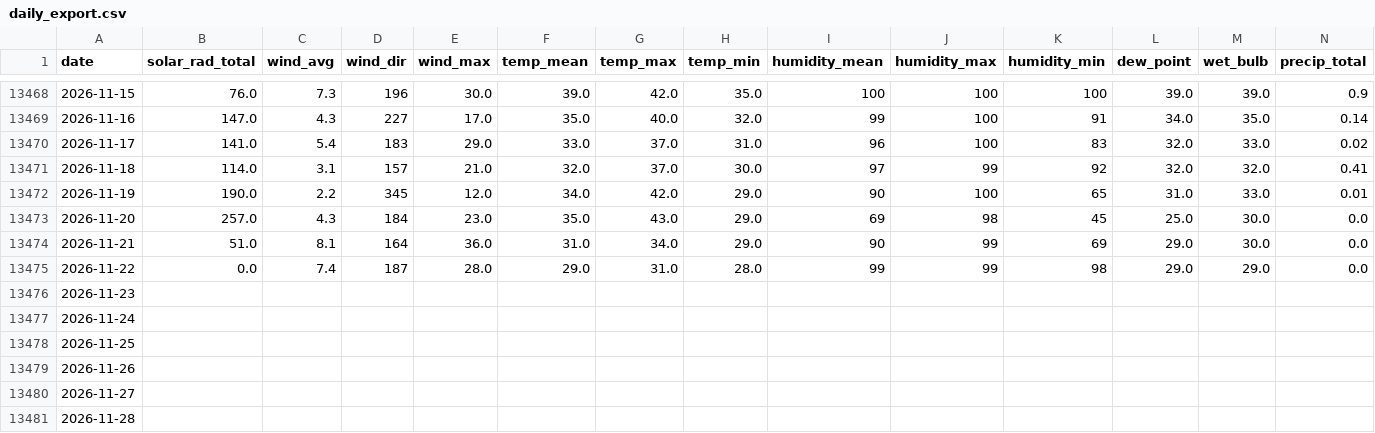
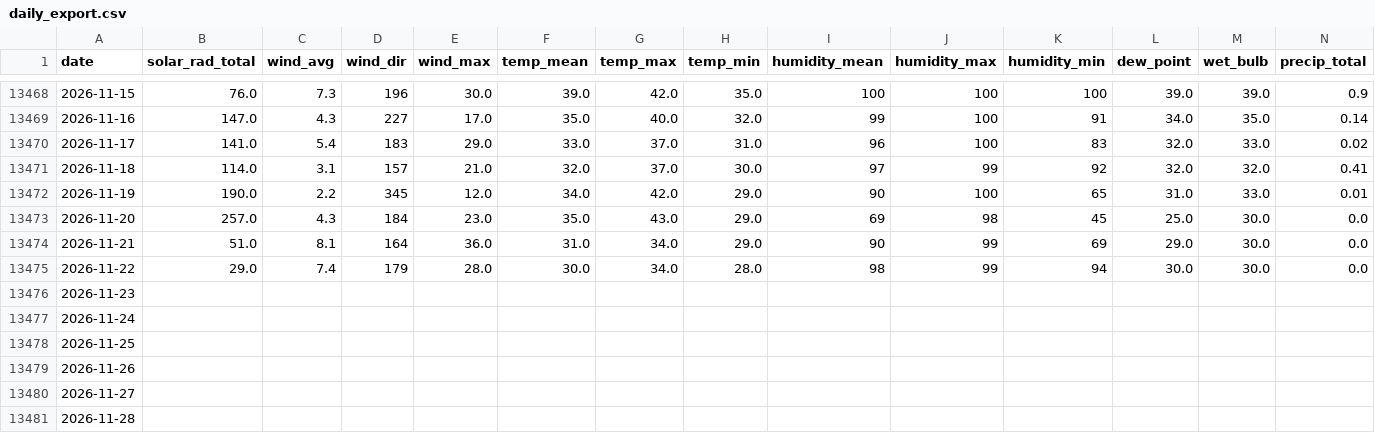
Before and after one commit to silverbutte/weather-data, a CSV file: daily_export.csv, drawn as a sheet; only a part is shown, gaps mark what is left out.

Commit message:
Auto-update daily_export.csv

```diff
--- a/daily_export.csv
+++ b/daily_export.csv
@@ -13474,3 +13474,3 @@ date,solar_rad_total,wind_avg,wind_dir,wind_max,temp_mean,temp_max,temp_min,humi
 2026-11-21,51.0,8.1,164,36.0,31.0,34.0,29.0,90,99,69,29.0,30.0,0.0
-2026-11-22,0.0,7.4,187,28.0,29.0,31.0,28.0,99,99,98,29.0,29.0,0.0
+2026-11-22,29.0,7.4,179,28.0,30.0,34.0,28.0,98,99,94,30.0,30.0,0.0
 2026-11-23,,,,,,,,,,,,,
```
